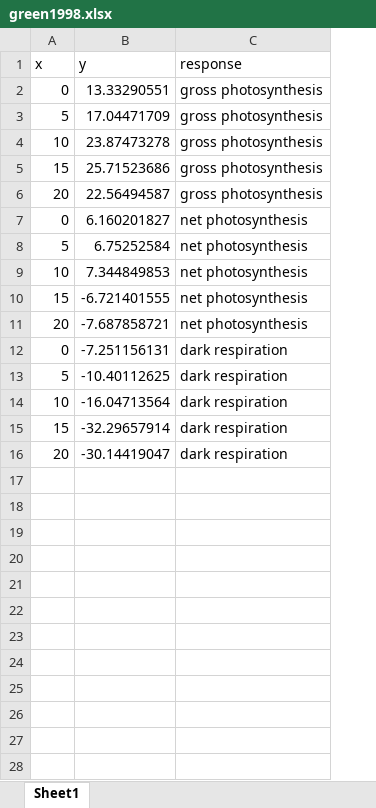
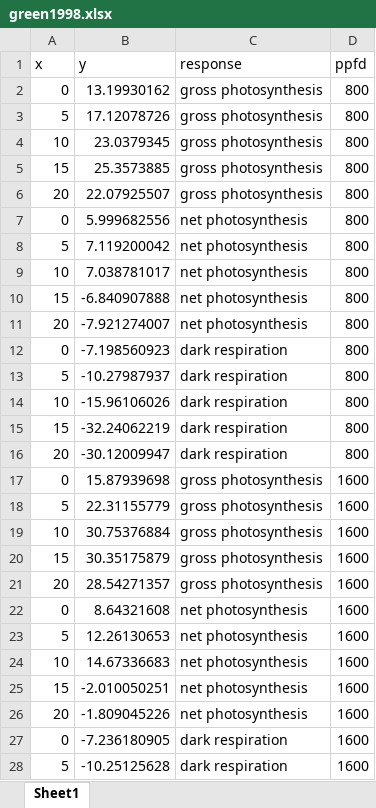
Before and after one commit to mslein/lichen, an Excel workbook: extraction/raw extraction/green1998/green1998.xlsx, sheet Sheet1, drawn as a sheet; only a part is shown; values as stored, in another font and other column widths than the file's, no borders; the diff covers the shown part only; the diff names each change by its address in the sheet, - before the commit and + after, or states it on an @@ line.

```diff
--- a/extraction/raw extraction/green1998/green1998.xlsx (sheet Sheet1)
+++ b/extraction/raw extraction/green1998/green1998.xlsx (sheet Sheet1)
+column D (ppfd), rows 2-16: all 800
-B2 (y): 13.33290551
+B2 (y): 13.19930162
-B3 (y): 17.04471709
+B3 (y): 17.12078726
-B4 (y): 23.87473278
+B4 (y): 23.0379345
-B5 (y): 25.71523686
+B5 (y): 25.3573885
-B6 (y): 22.56494587
+B6 (y): 22.07925507
-B7 (y): 6.160201827
+B7 (y): 5.999682556
-B8 (y): 6.75252584
+B8 (y): 7.119200042
-B9 (y): 7.344849853
+B9 (y): 7.038781017
-B10 (y): -6.721401555
+B10 (y): -6.840907888
-B11 (y): -7.687858721
+B11 (y): -7.921274007
-B12 (y): -7.251156131
+B12 (y): -7.198560923
-B13 (y): -10.40112625
+B13 (y): -10.27987937
-B14 (y): -16.04713564
+B14 (y): -15.96106026
-B15 (y): -32.29657914
+B15 (y): -32.24062219
-B16 (y): -30.14419047
+B16 (y): -30.12009947
+row 17: 0 | 15.87939698 | gross photosynthesis | 1600
+row 18: 5 | 22.31155779 | gross photosynthesis | 1600
+row 19: 10 | 30.75376884 | gross photosynthesis | 1600
+row 20: 15 | 30.35175879 | gross photosynthesis | 1600
+row 21: 20 | 28.54271357 | gross photosynthesis | 1600
+row 22: 0 | 8.64321608 | net photosynthesis | 1600
+row 23: 5 | 12.26130653 | net photosynthesis | 1600
+row 24: 10 | 14.67336683 | net photosynthesis | 1600
+row 25: 15 | -2.010050251 | net photosynthesis | 1600
+row 26: 20 | -1.809045226 | net photosynthesis | 1600
+row 27: 0 | -7.236180905 | dark respiration | 1600
+row 28: 5 | -10.25125628 | dark respiration | 1600
```
Also changed, not shown: 3 added rows elsewhere in this sheet, extraction/lichen_data.xlsx, extraction/lichen_nonusable_data.xlsx, 22 other files.
